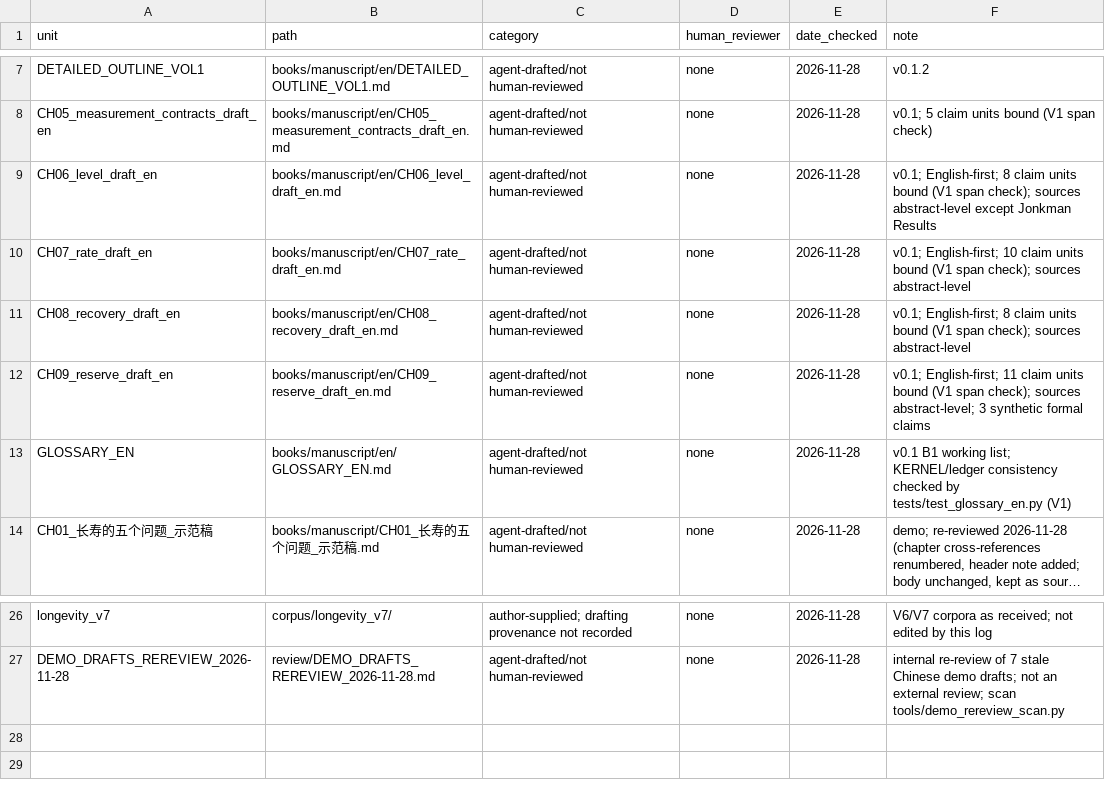
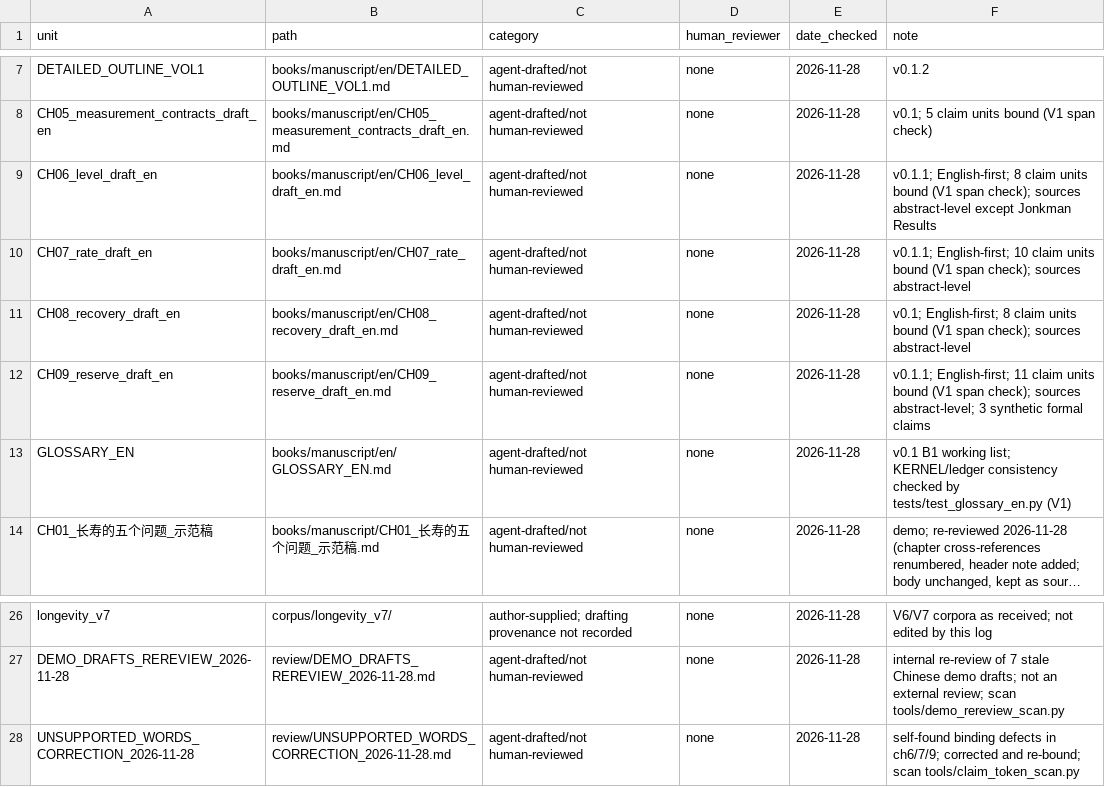
Before and after one commit to Ginple/The_Measures_of_Longevity, a TSV file: governance/AGENT_CONTRIBUTION_LOG.tsv, drawn as a sheet; only a part is shown, gaps mark what is left out; long unchanged cells end in ….

```diff
--- a/governance/AGENT_CONTRIBUTION_LOG.tsv
+++ b/governance/AGENT_CONTRIBUTION_LOG.tsv
@@ -8,6 +8,6 @@ DETAILED_OUTLINE_VOL1	books/manuscript/en/DETAILED_OUTLINE_VOL1.md	agent-drafted
 CH05_measurement_contracts_draft_en	books/manuscript/en/CH05_measurement_contracts_draft_en.md	agent-drafted/not human-reviewed	none	2026-11-28	v0.1; 5 claim units bound (V1 span check)
-CH06_level_draft_en	books/manuscript/en/CH06_level_draft_en.md	agent-drafted/not human-reviewed	none	2026-11-28	v0.1; English-first; 8 claim units bound (V1 span check); sources abstract-level except Jonkman Results
-CH07_rate_draft_en	books/manuscript/en/CH07_rate_draft_en.md	agent-drafted/not human-reviewed	none	2026-11-28	v0.1; English-first; 10 claim units bound (V1 span check); sources abstract-level
+CH06_level_draft_en	books/manuscript/en/CH06_level_draft_en.md	agent-drafted/not human-reviewed	none	2026-11-28	v0.1.1; English-first; 8 claim units bound (V1 span check); sources abstract-level except Jonkman Results
+CH07_rate_draft_en	books/manuscript/en/CH07_rate_draft_en.md	agent-drafted/not human-reviewed	none	2026-11-28	v0.1.1; English-first; 10 claim units bound (V1 span check); sources abstract-level
 CH08_recovery_draft_en	books/manuscript/en/CH08_recovery_draft_en.md	agent-drafted/not human-reviewed	none	2026-11-28	v0.1; English-first; 8 claim units bound (V1 span check); sources abstract-level
-CH09_reserve_draft_en	books/manuscript/en/CH09_reserve_draft_en.md	agent-drafted/not human-reviewed	none	2026-11-28	v0.1; English-first; 11 claim units bound (V1 span check); sources abstract-level; 3 synthetic formal claims
+CH09_reserve_draft_en	books/manuscript/en/CH09_reserve_draft_en.md	agent-drafted/not human-reviewed	none	2026-11-28	v0.1.1; English-first; 11 claim units bound (V1 span check); sources abstract-level; 3 synthetic formal claims
 GLOSSARY_EN	books/manuscript/en/GLOSSARY_EN.md	agent-drafted/not human-reviewed	none	2026-11-28	v0.1 B1 working list; KERNEL/ledger consistency checked by tests/test_glossary_en.py (V1)
@@ -27 +27,2 @@ longevity_v7	corpus/longevity_v7/	author-supplied; drafting provenance not recor
 DEMO_DRAFTS_REREVIEW_2026-11-28	review/DEMO_DRAFTS_REREVIEW_2026-11-28.md	agent-drafted/not human-reviewed	none	2026-11-28	internal re-review of 7 stale Chinese demo drafts; not an external review; scan tools/demo_rereview_scan.py
+UNSUPPORTED_WORDS_CORRECTION_2026-11-28	review/UNSUPPORTED_WORDS_CORRECTION_2026-11-28.md	agent-drafted/not human-reviewed	none	2026-11-28	self-found binding defects in ch6/7/9; corrected and re-bound; scan tools/claim_token_scan.py
```
Also changed, not shown: docs/TOOL_STATUS.tsv, 18 other files.
